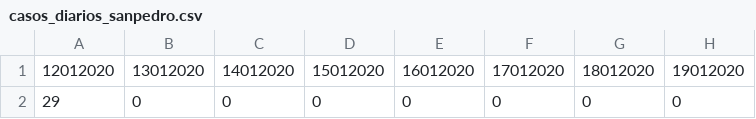
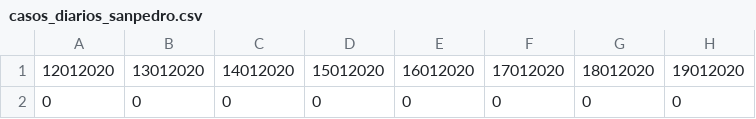
Before and after one commit to HJavierVR/group_A_AlmaJair, a CSV file: datos_covid/casos_diarios_sanpedro.csv, drawn as a sheet; only a part is shown; the diff names each change by its address in the sheet, - before the commit and + after, or states it on an @@ line.

Commit message:
Update casos_diarios_sanpedro.csv

```diff
--- a/datos_covid/casos_diarios_sanpedro.csv
+++ b/datos_covid/casos_diarios_sanpedro.csv
-A2: 29
+A2: 0
```
